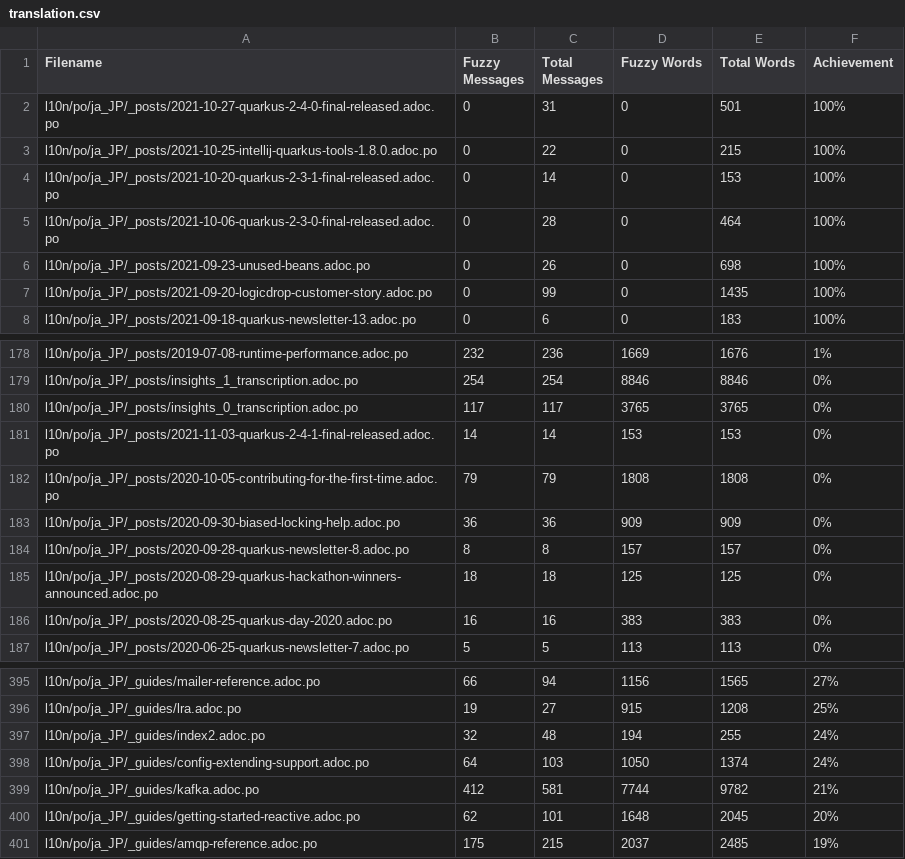
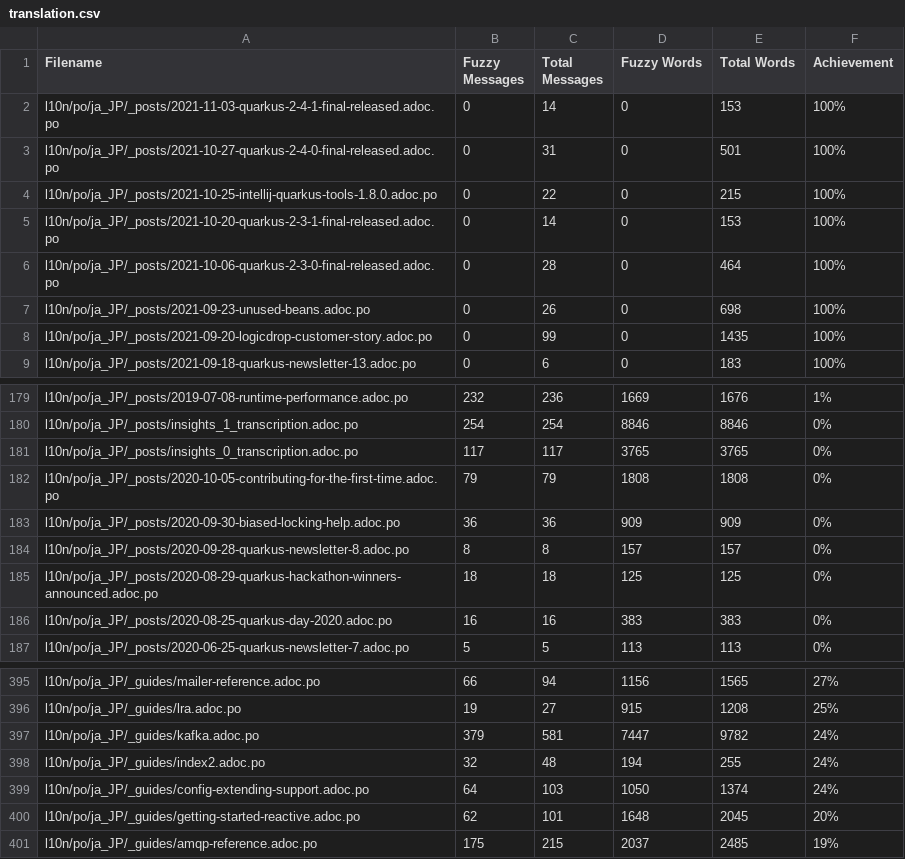
Before and after one commit to quarkusio/ja.quarkus.io, a CSV file: l10n/stats/translation.csv, drawn as a sheet; only a part is shown, gaps mark what is left out; removed rows and columns are numbered as before the commit, all else as after; the diff names each change by its address in the sheet, - before the commit and + after, or states it on an @@ line.

Commit message:
Update translation stats

```diff
--- a/l10n/stats/translation.csv
+++ b/l10n/stats/translation.csv
+row 2: l10n/po/ja_JP/_posts/2021-11-03-quarkus-2-4-1-final-released.adoc.po | 0 | 14 | 0 | 153 | 100%
-row 181: l10n/po/ja_JP/_posts/2021-11-03-quarkus-2-4-1-final-released.adoc.po | 14 | 14 | 153 | 153 | 0%
+row 397: l10n/po/ja_JP/_guides/kafka.adoc.po | 379 | 581 | 7447 | 9782 | 24%
-row 399: l10n/po/ja_JP/_guides/kafka.adoc.po | 412 | 581 | 7744 | 9782 | 21%
```
